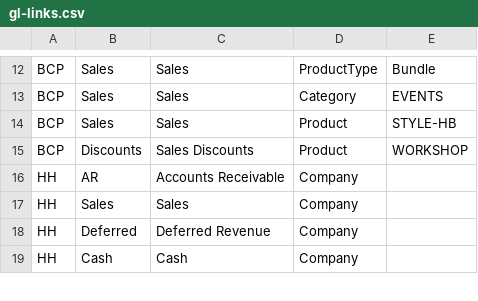
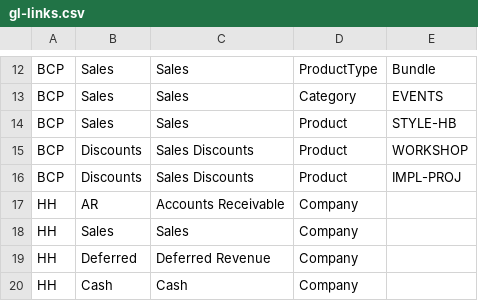
Before and after one commit to MemberJunction/bizapps-orders, a CSV file: packages/IntegrationTests/src/world/data/gl-links.csv, drawn as a sheet; only a part is shown, gaps mark what is left out.

```diff
--- a/packages/IntegrationTests/src/world/data/gl-links.csv
+++ b/packages/IntegrationTests/src/world/data/gl-links.csv
@@ -15,2 +15,3 @@ BCP,Sales,Sales,Product,STYLE-HB
 BCP,Discounts,Sales Discounts,Product,WORKSHOP
+BCP,Discounts,Sales Discounts,Product,IMPL-PROJ
 HH,AR,Accounts Receivable,Company,
```
Also changed, not shown: 4 other files.
